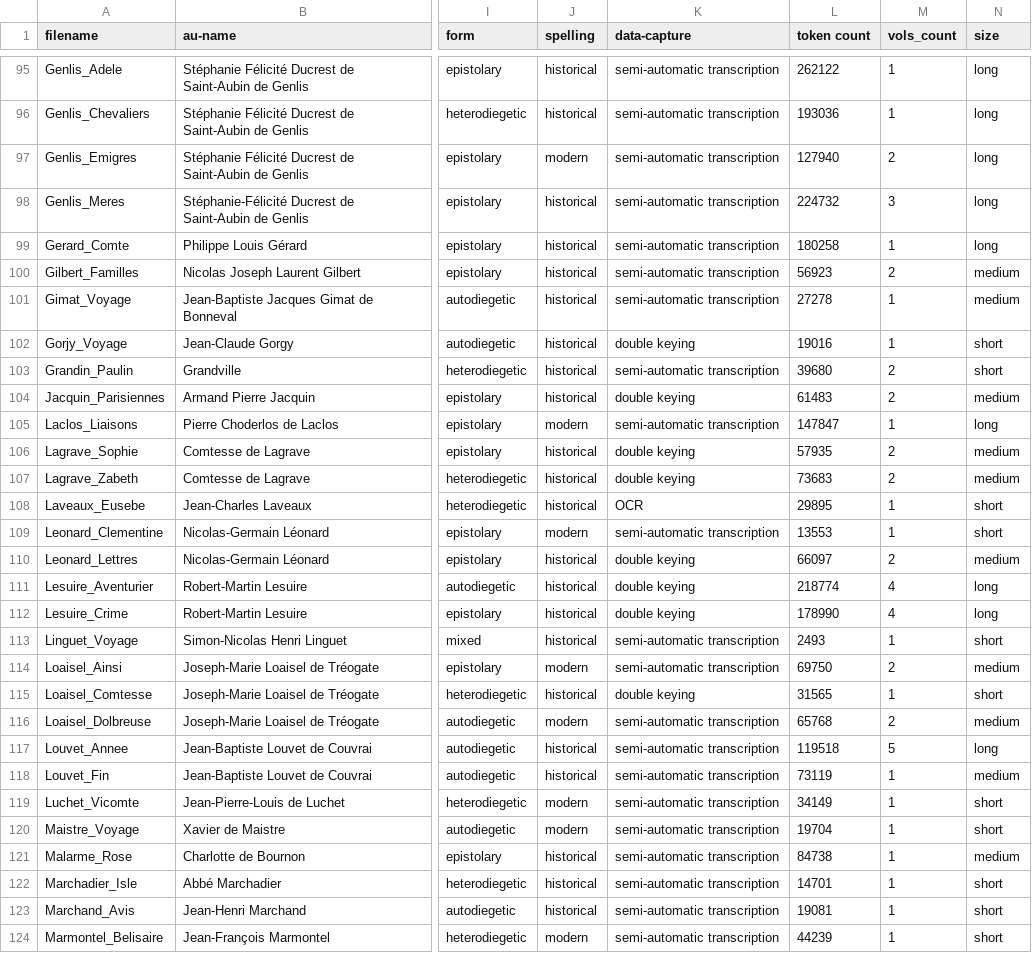
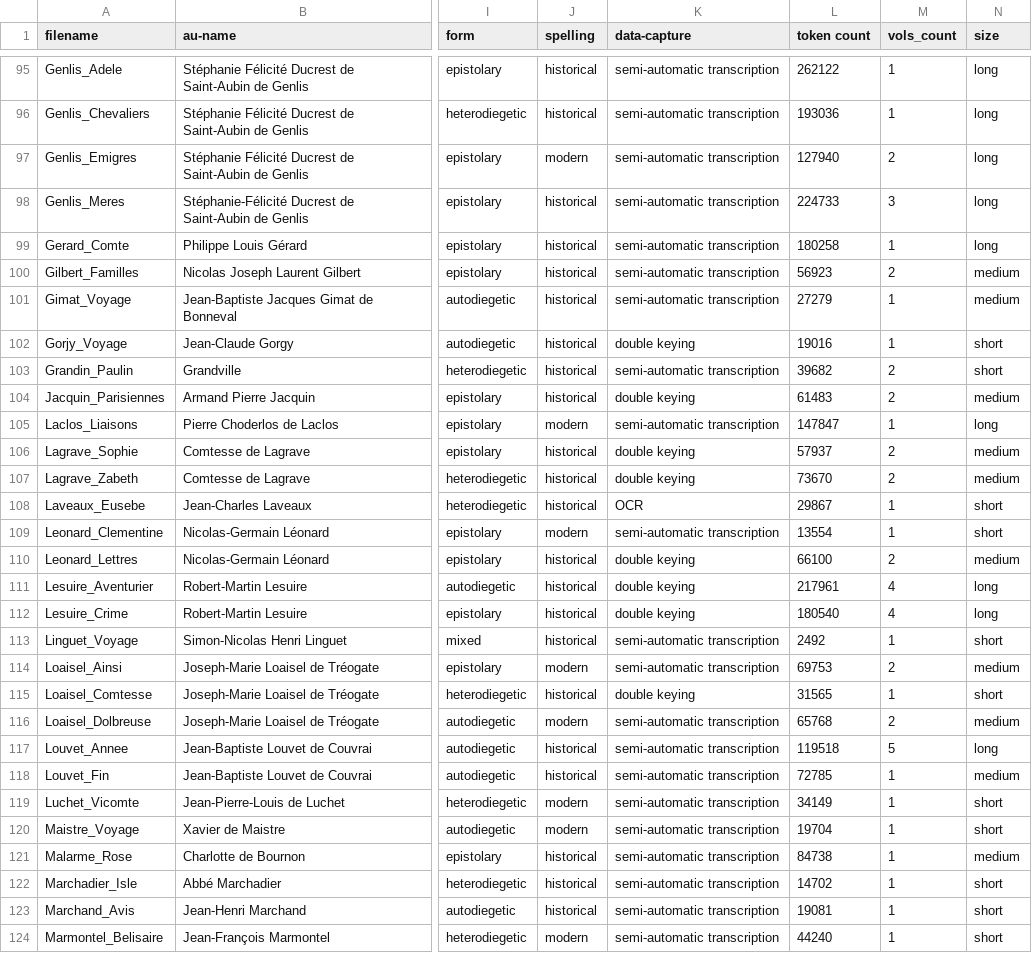
Before and after one commit to MiMoText/roman18, a TSV file: XML-TEI/xml-tei_full_metadata.tsv, drawn as a sheet; only a part is shown, gaps mark what is left out; the diff covers the shown part only; the diff names each change by its address in the sheet, - before the commit and + after, or states it on an @@ line.

Commit message:
updated full metadata table

```diff
--- a/XML-TEI/xml-tei_full_metadata.tsv
+++ b/XML-TEI/xml-tei_full_metadata.tsv
-L98 (token count): 224732
+L98 (token count): 224733
-L101 (token count): 27278
+L101 (token count): 27279
-L103 (token count): 39680
+L103 (token count): 39682
-L106 (token count): 57935
+L106 (token count): 57937
-L107 (token count): 73683
+L107 (token count): 73670
-L108 (token count): 29895
+L108 (token count): 29867
-L109 (token count): 13553
+L109 (token count): 13554
-L110 (token count): 66097
+L110 (token count): 66100
-L111 (token count): 218774
+L111 (token count): 217961
-L112 (token count): 178990
+L112 (token count): 180540
-L113 (token count): 2493
+L113 (token count): 2492
-L114 (token count): 69750
+L114 (token count): 69753
-L118 (token count): 73119
+L118 (token count): 72785
-L122 (token count): 14701
+L122 (token count): 14702
-L124 (token count): 44239
+L124 (token count): 44240
```
Also changed, not shown: 50 edited cells elsewhere in this file.
